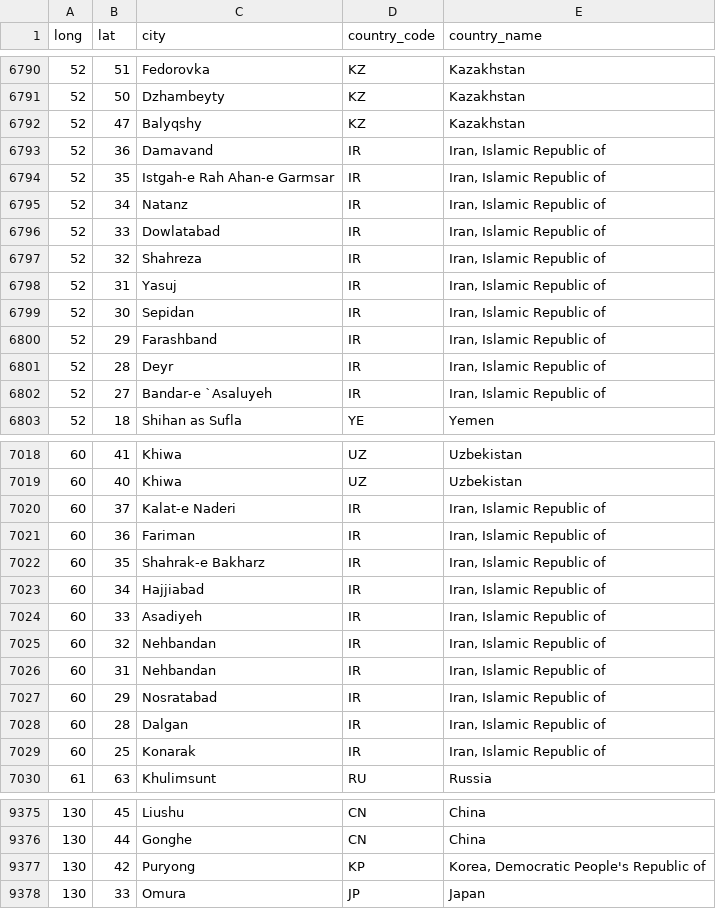
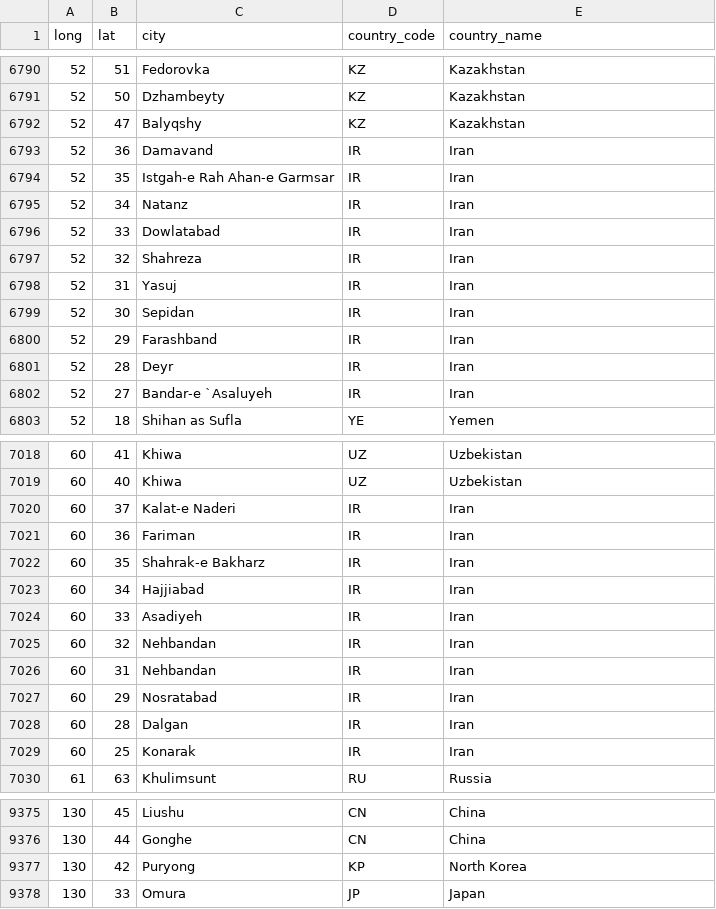
Before and after one commit to abhaydmathur/sedac-vis, a CSV file: data/emissions/coordinates_to_location.csv, drawn as a sheet; only a part is shown, gaps mark what is left out; the diff covers the shown part only.

```diff
--- a/data/emissions/coordinates_to_location.csv
+++ b/data/emissions/coordinates_to_location.csv
@@ -6792,12 +6792,12 @@ long,lat,city,country_code,country_name
 52,47,Balyqshy,KZ,Kazakhstan
-52,36,Damavand,IR,"Iran, Islamic Republic of"
-52,35,Istgah-e Rah Ahan-e Garmsar,IR,"Iran, Islamic Republic of"
-52,34,Natanz,IR,"Iran, Islamic Republic of"
-52,33,Dowlatabad,IR,"Iran, Islamic Republic of"
-52,32,Shahreza,IR,"Iran, Islamic Republic of"
-52,31,Yasuj,IR,"Iran, Islamic Republic of"
-52,30,Sepidan,IR,"Iran, Islamic Republic of"
-52,29,Farashband,IR,"Iran, Islamic Republic of"
-52,28,Deyr,IR,"Iran, Islamic Republic of"
-52,27,Bandar-e `Asaluyeh,IR,"Iran, Islamic Republic of"
+52,36,Damavand,IR,Iran
+52,35,Istgah-e Rah Ahan-e Garmsar,IR,Iran
+52,34,Natanz,IR,Iran
+52,33,Dowlatabad,IR,Iran
+52,32,Shahreza,IR,Iran
+52,31,Yasuj,IR,Iran
+52,30,Sepidan,IR,Iran
+52,29,Farashband,IR,Iran
+52,28,Deyr,IR,Iran
+52,27,Bandar-e `Asaluyeh,IR,Iran
 52,18,Shihan as Sufla,YE,Yemen
@@ -7019,12 +7019,12 @@ long,lat,city,country_code,country_name
 60,40,Khiwa,UZ,Uzbekistan
-60,37,Kalat-e Naderi,IR,"Iran, Islamic Republic of"
-60,36,Fariman,IR,"Iran, Islamic Republic of"
-60,35,Shahrak-e Bakharz,IR,"Iran, Islamic Republic of"
-60,34,Hajjiabad,IR,"Iran, Islamic Republic of"
-60,33,Asadiyeh,IR,"Iran, Islamic Republic of"
-60,32,Nehbandan,IR,"Iran, Islamic Republic of"
-60,31,Nehbandan,IR,"Iran, Islamic Republic of"
-60,29,Nosratabad,IR,"Iran, Islamic Republic of"
-60,28,Dalgan,IR,"Iran, Islamic Republic of"
-60,25,Konarak,IR,"Iran, Islamic Republic of"
+60,37,Kalat-e Naderi,IR,Iran
+60,36,Fariman,IR,Iran
+60,35,Shahrak-e Bakharz,IR,Iran
+60,34,Hajjiabad,IR,Iran
+60,33,Asadiyeh,IR,Iran
+60,32,Nehbandan,IR,Iran
+60,31,Nehbandan,IR,Iran
+60,29,Nosratabad,IR,Iran
+60,28,Dalgan,IR,Iran
+60,25,Konarak,IR,Iran
 61,63,Khulimsunt,RU,Russia
@@ -9376,3 +9376,3 @@ long,lat,city,country_code,country_name
 130,44,Gonghe,CN,China
-130,42,Puryong,KP,"Korea, Democratic People's Republic of"
+130,42,Puryong,KP,North Korea
 130,33,Omura,JP,Japan
```
Also changed, not shown: 127 edited cells elsewhere in this file, data/food.csv, 4 other files.
